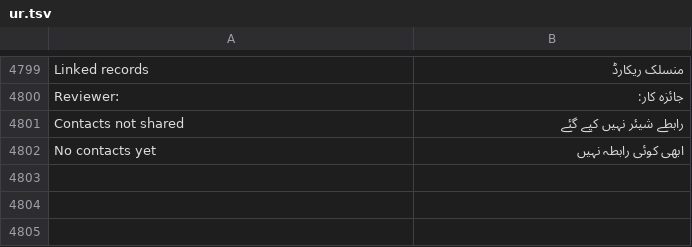
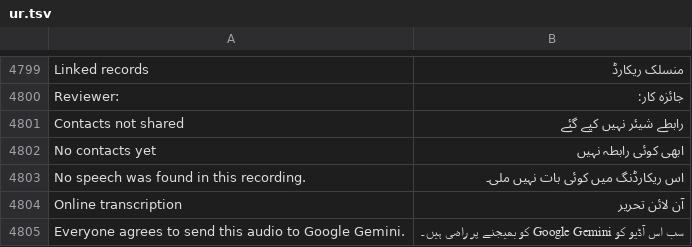
Before and after one commit to basithladdu/healthathon, a TSV file: android/app/src/main/resources/i18n/ur.tsv, drawn as a sheet; only a part is shown, gaps mark what is left out.

```diff
--- a/android/app/src/main/resources/i18n/ur.tsv
+++ b/android/app/src/main/resources/i18n/ur.tsv
@@ -4802 +4802,4 @@ Contacts not shared	رابطے شیئر نہیں کیے گئے
 No contacts yet	ابھی کوئی رابطہ نہیں
+No speech was found in this recording.	اس ریکارڈنگ میں کوئی بات نہیں ملی۔
+Online transcription	آن لائن تحریر
+Everyone agrees to send this audio to Google Gemini.	سب اس آڈیو کو Google Gemini کو بھیجنے پر راضی ہیں۔
```
Also changed, not shown: android/app/src/main/resources/i18n/kn.tsv, android/app/src/main/resources/i18n/te.tsv, 7 other files.
